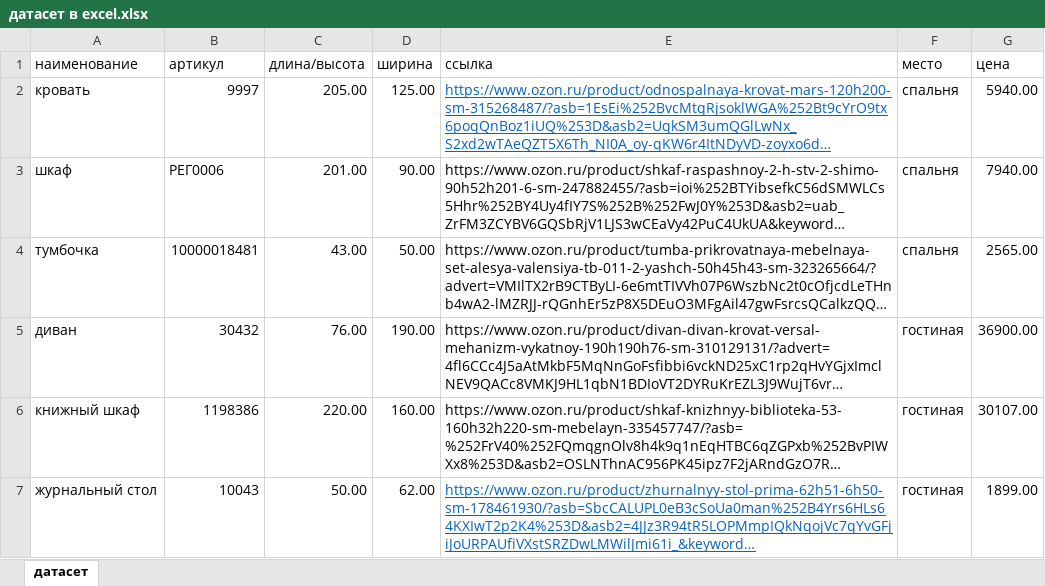
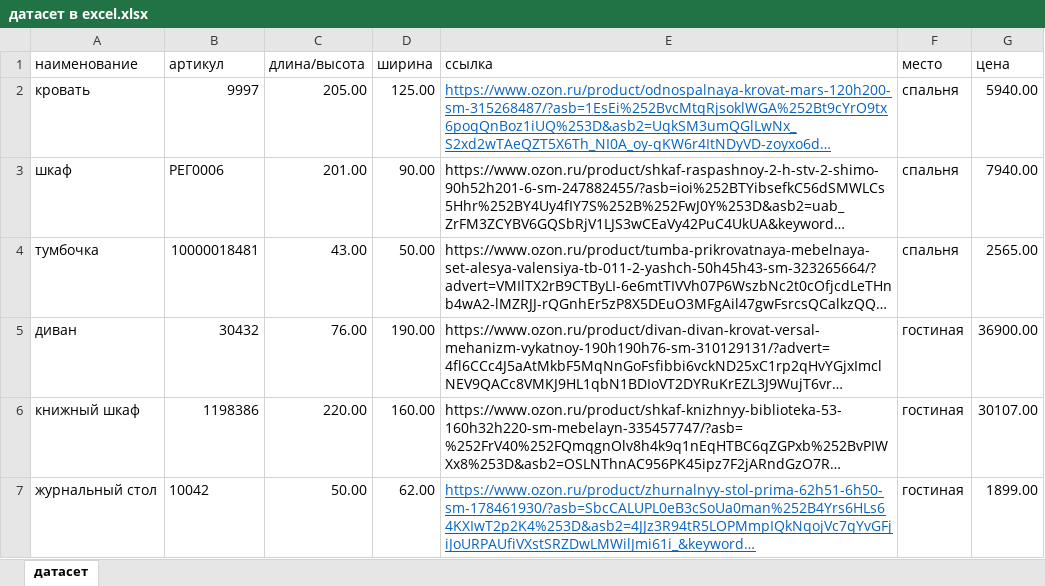
Before and after one commit to sabinaadl/my.lab, an Excel workbook: датасет в excel.xlsx, sheet датасет, drawn as a sheet; long unchanged cells end in …; values as stored, in another font and other column widths than the file's, no borders; the diff names each change by its address in the sheet, - before the commit and + after, or states it on an @@ line.

Commit message:
Second commit
descprition

```diff
--- a/датасет в excel.xlsx (sheet датасет)
+++ b/датасет в excel.xlsx (sheet датасет)
-B7 (артикул): 10043
+B7 (артикул): 10042
```
